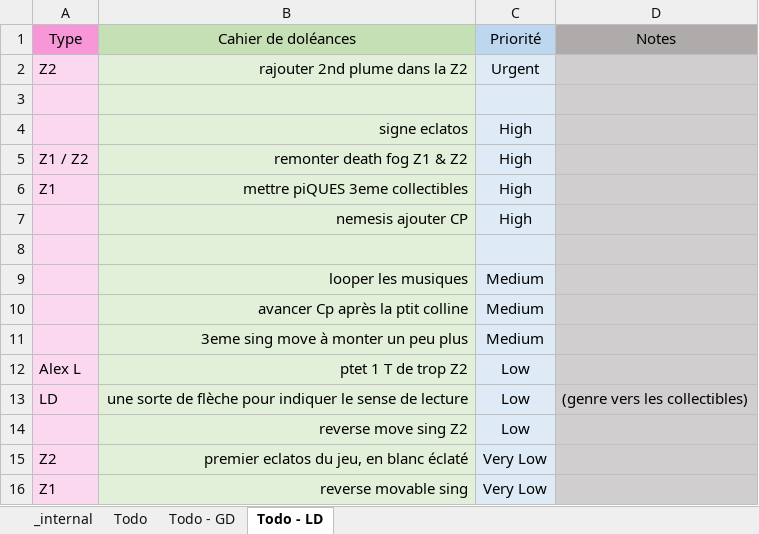
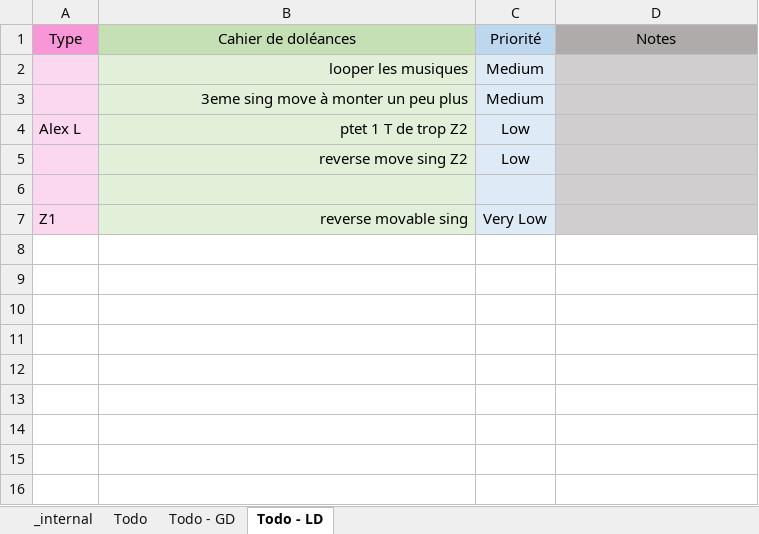
Before and after one commit to Theo-Farnole/Erebos, an Excel workbook: Docs/cahier de doléances.xlsx, sheet Todo - LD, drawn as a sheet; values as stored, in another font and other column widths than the file's, no borders; conditional formats not drawn; removed rows and columns are numbered as before the commit, all else as after; the diff names each change by its address in the sheet, - before the commit and + after, or states it on an @@ line.

Commit message:
Update programmer 's task_list

```diff
--- a/Docs/cahier de doléances.xlsx (sheet Todo - LD)
+++ b/Docs/cahier de doléances.xlsx (sheet Todo - LD)
-row 2: Z2 | rajouter 2nd plume dans la Z2 | Urgent
-row 3: (empty)
-row 4:  | signe eclatos | High
-row 5: Z1 / Z2 | remonter death fog Z1 & Z2 | High
-row 6: Z1 | mettre piQUES 3eme collectibles | High
-row 7:  | nemesis ajouter CP | High
-row 8: (empty)
-row 10:  | avancer Cp après la ptit colline | Medium
-row 13: LD | une sorte de flèche pour indiquer le sense de lecture | Low | (genre vers les collectibles)
-row 6: Z2 | premier eclatos du jeu, en blanc éclaté | Very Low
+row 6: (empty)
```
Also changed, not shown: sheet Todo.
